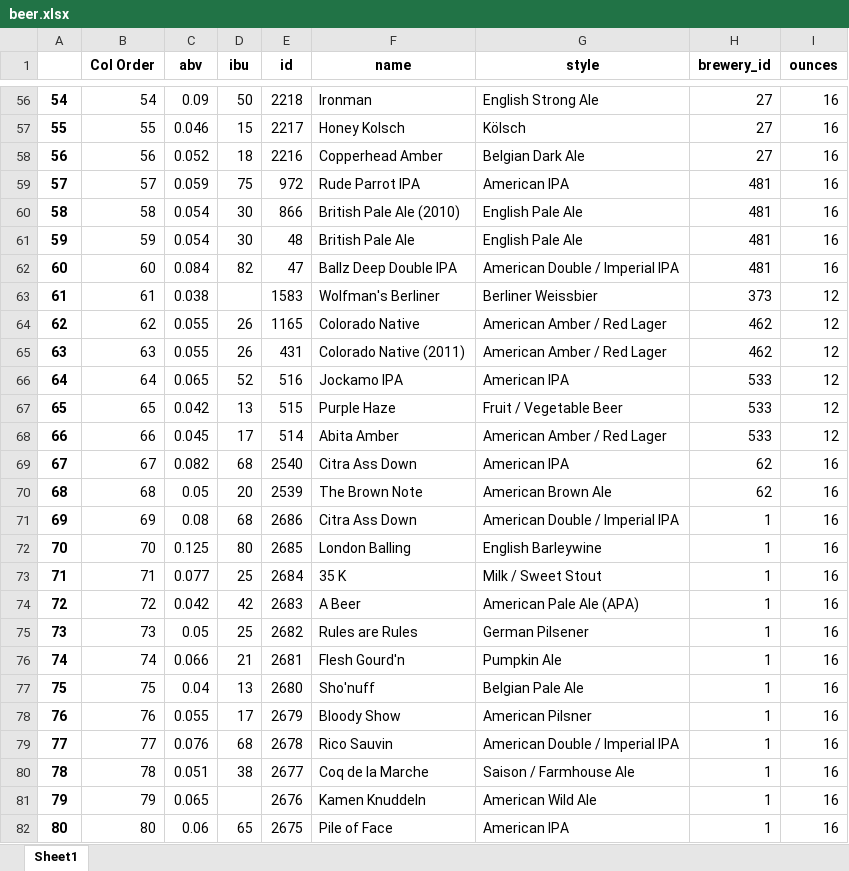
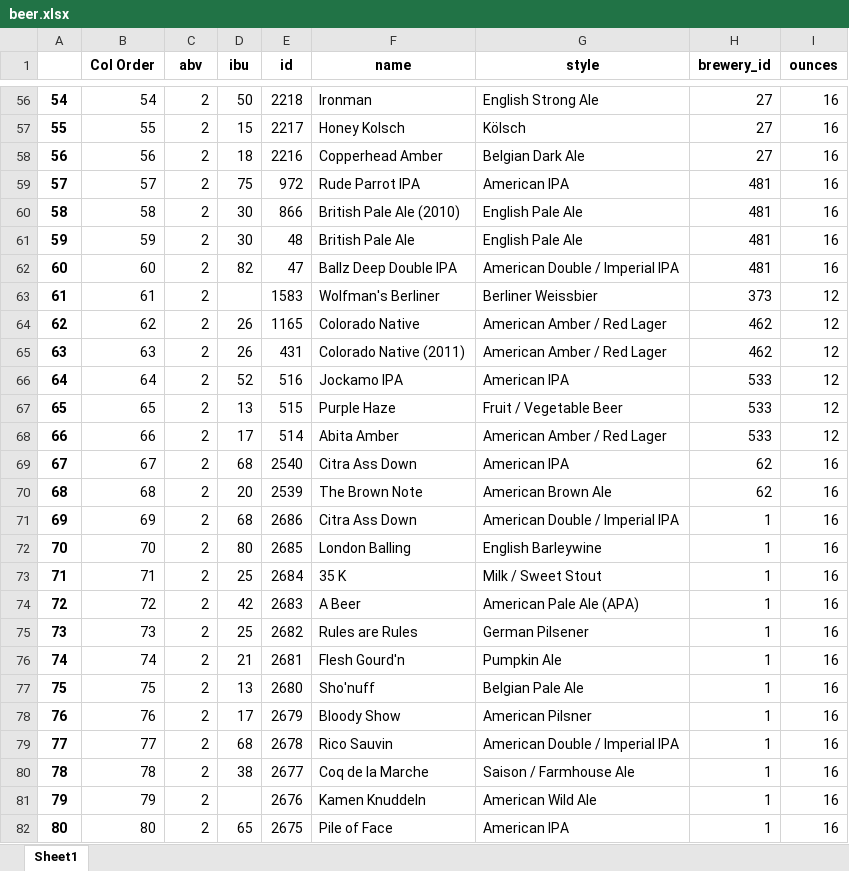
Before and after one commit to JuanDG5/DS-part-time-sep2020, an Excel workbook: semana_12/dia_1/data/beer.xlsx, sheet Sheet1, drawn as a sheet; only a part is shown, gaps mark what is left out; values as stored, in another font and other column widths than the file's, no borders; the diff covers the shown part only; the diff names each change by its address in the sheet, - before the commit and + after, or states it on an @@ line.

```diff
--- a/semana_12/dia_1/data/beer.xlsx (sheet Sheet1)
+++ b/semana_12/dia_1/data/beer.xlsx (sheet Sheet1)
-C56 (abv): 0.09
+C56 (abv): 2
-C57 (abv): 0.046
+C57 (abv): 2
-C58 (abv): 0.052
+C58 (abv): 2
-C59 (abv): 0.059
+C59 (abv): 2
-C60:C61 (abv): 0.054
+C60:C61 (abv): 2
-C62 (abv): 0.084
+C62 (abv): 2
-C63 (abv): 0.038
+C63 (abv): 2
-C64:C65 (abv): 0.055
+C64:C65 (abv): 2
-C66 (abv): 0.065
+C66 (abv): 2
-C67 (abv): 0.042
+C67 (abv): 2
-C68 (abv): 0.045
+C68 (abv): 2
-C69 (abv): 0.082
+C69 (abv): 2
-C70 (abv): 0.05
+C70 (abv): 2
-C71 (abv): 0.08
+C71 (abv): 2
-C72 (abv): 0.125
+C72 (abv): 2
-C73 (abv): 0.077
+C73 (abv): 2
-C74 (abv): 0.042
+C74 (abv): 2
-C75 (abv): 0.05
+C75 (abv): 2
-C76 (abv): 0.066
+C76 (abv): 2
-C77 (abv): 0.04
+C77 (abv): 2
-C78 (abv): 0.055
+C78 (abv): 2
-C79 (abv): 0.076
+C79 (abv): 2
-C80 (abv): 0.051
+C80 (abv): 2
-C81 (abv): 0.065
+C81 (abv): 2
-C82 (abv): 0.06
+C82 (abv): 2
```
Also changed, not shown: 267 edited cells elsewhere in this sheet, 8 other files.
